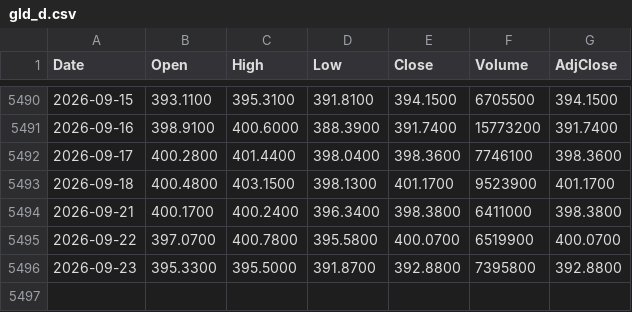
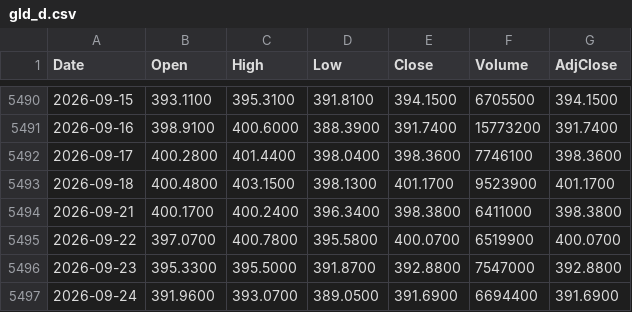
Before and after one commit to freeggit/pruefstand-daten, a CSV file: data/kurse/gld_d.csv, drawn as a sheet; only a part is shown, gaps mark what is left out.

```diff
--- a/data/kurse/gld_d.csv
+++ b/data/kurse/gld_d.csv
@@ -5495,2 +5495,3 @@ Date,Open,High,Low,Close,Volume,AdjClose
 2026-09-22,397.0700,400.7800,395.5800,400.0700,6519900,400.0700
-2026-09-23,395.3300,395.5000,391.8700,392.8800,7395800,392.8800
+2026-09-23,395.3300,395.5000,391.8700,392.8800,7547000,392.8800
+2026-09-24,391.9600,393.0700,389.0500,391.6900,6694400,391.6900
```
Also changed, not shown: data/kurse/acwi_d.csv, data/kurse/efa_d.csv, 56 other files.
